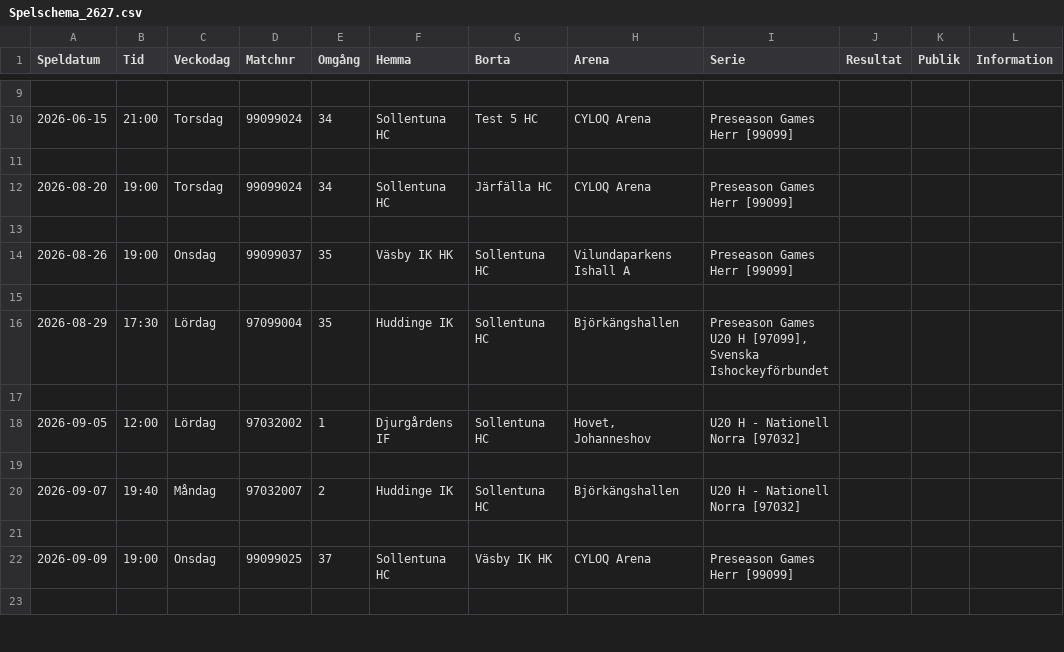
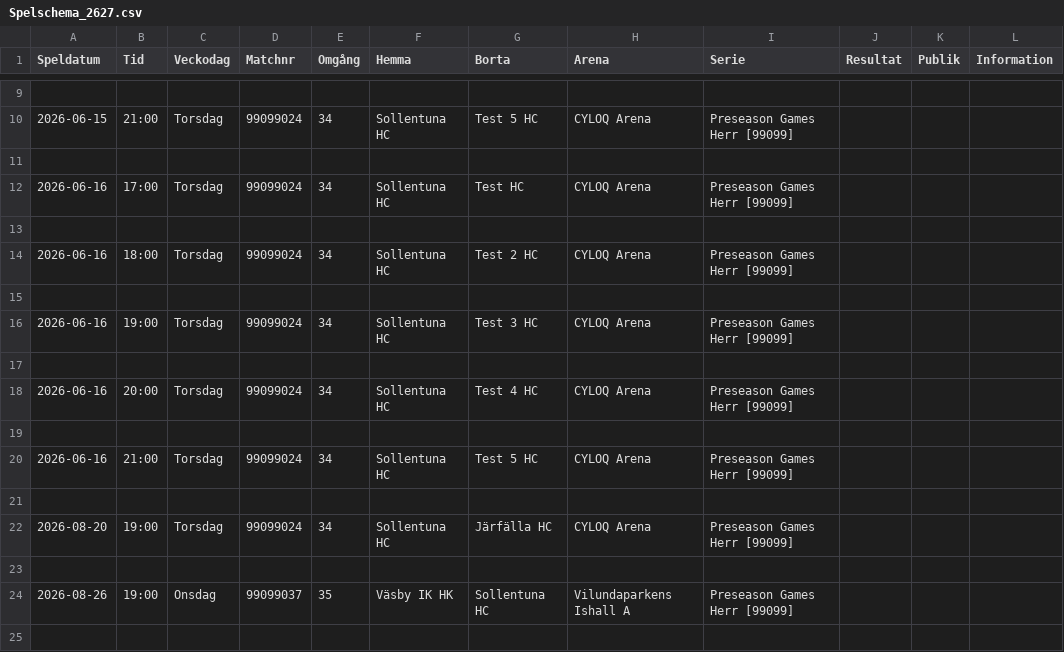
Before and after one commit to SollentunaHC/matchskarm, a CSV file: Spelschema_2627.csv, drawn as a sheet; only a part is shown, gaps mark what is left out; the shorter side is filled out with more unchanged rows; the diff names each change by its address in the sheet, - before the commit and + after, or states it on an @@ line.

Commit message:
Update Spelschema_2627.csv

```diff
--- a/Spelschema_2627.csv
+++ b/Spelschema_2627.csv
+row 12: 2026-06-16 | 17:00 | Torsdag | 99099024 | 34 | Sollentuna HC | Test HC | CYLOQ Arena | Preseason Games Herr [99099]
+row 13: (empty)
+row 14: 2026-06-16 | 18:00 | Torsdag | 99099024 | 34 | Sollentuna HC | Test 2 HC | CYLOQ Arena | Preseason Games Herr [99099]
+row 15: (empty)
+row 16: 2026-06-16 | 19:00 | Torsdag | 99099024 | 34 | Sollentuna HC | Test 3 HC | CYLOQ Arena | Preseason Games Herr [99099]
+row 17: (empty)
+row 18: 2026-06-16 | 20:00 | Torsdag | 99099024 | 34 | Sollentuna HC | Test 4 HC | CYLOQ Arena | Preseason Games Herr [99099]
+row 19: (empty)
+row 20: 2026-06-16 | 21:00 | Torsdag | 99099024 | 34 | Sollentuna HC | Test 5 HC | CYLOQ Arena | Preseason Games Herr [99099]
+row 21: (empty)
```
